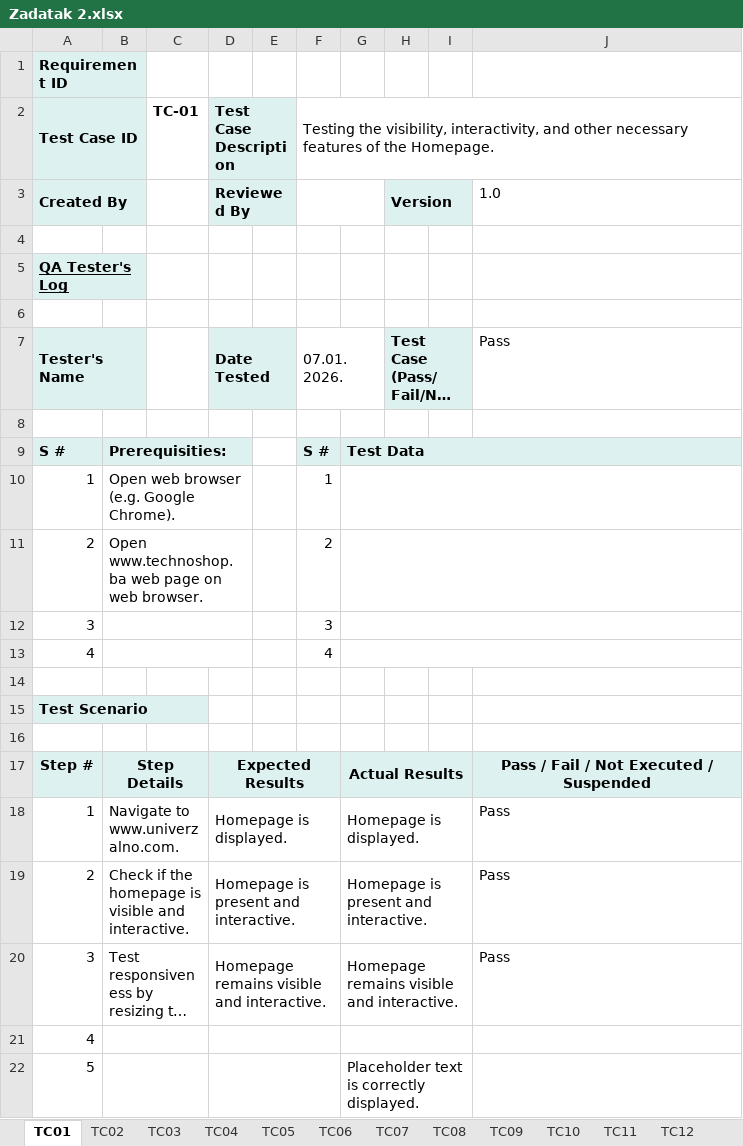
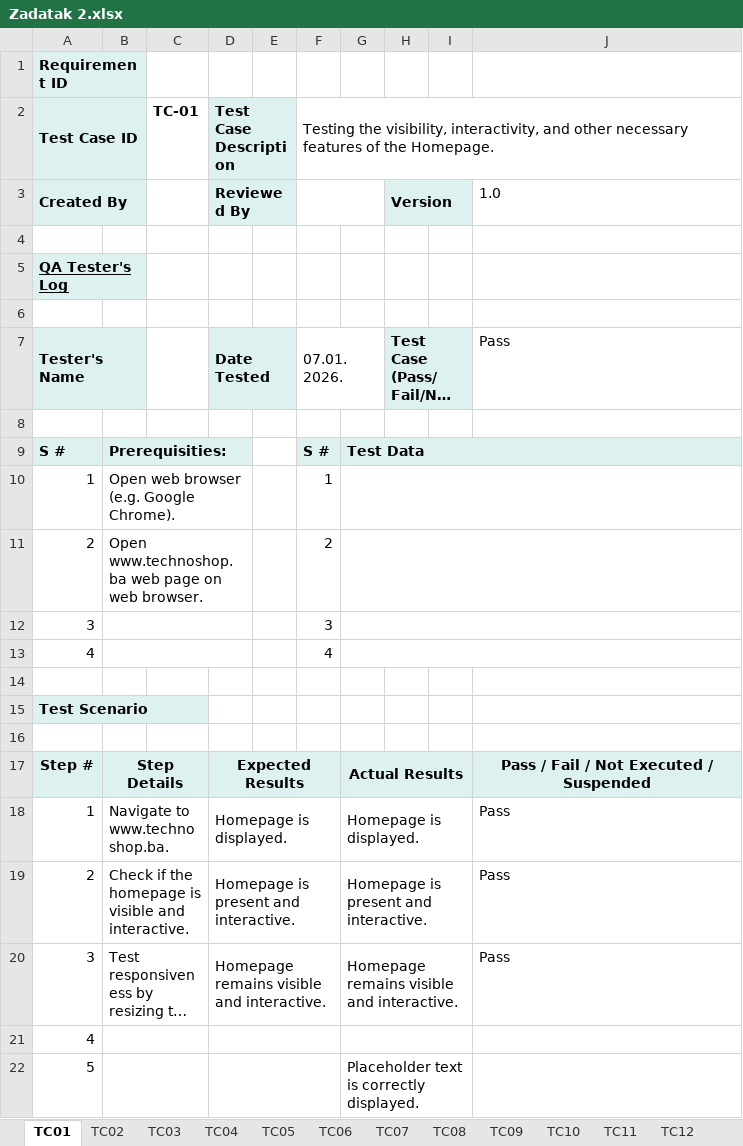
Before and after one commit to h0pi/fm-seminarski, an Excel workbook: Seminarski rad/Zadatak 2.xlsx, sheet TC01, drawn as a sheet; long unchanged cells end in …; values as stored, in another font and other column widths than the file's, no borders; conditional formats not drawn; the diff names each change by its address in the sheet, - before the commit and + after, or states it on an @@ line.

```diff
--- a/Seminarski rad/Zadatak 2.xlsx (sheet TC01)
+++ b/Seminarski rad/Zadatak 2.xlsx (sheet TC01)
-B18: Navigate to www.univerzalno.com.
+B18: Navigate to www.technoshop.ba.
```
Also changed, not shown: 1 other file.
